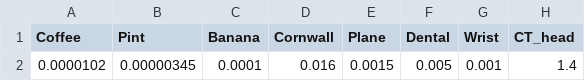
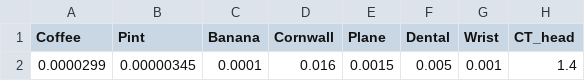
Before and after one commit to MaxTalberg/Radiation-Dose-Calculator, a CSV file: assets/database.csv, drawn as a sheet; only a part is shown; the diff names each change by its address in the sheet, - before the commit and + after, or states it on an @@ line.

Commit message:
updated coffee value

```diff
--- a/assets/database.csv
+++ b/assets/database.csv
-A2 (Coffee): 0.0000102
+A2 (Coffee): 0.0000299
```
